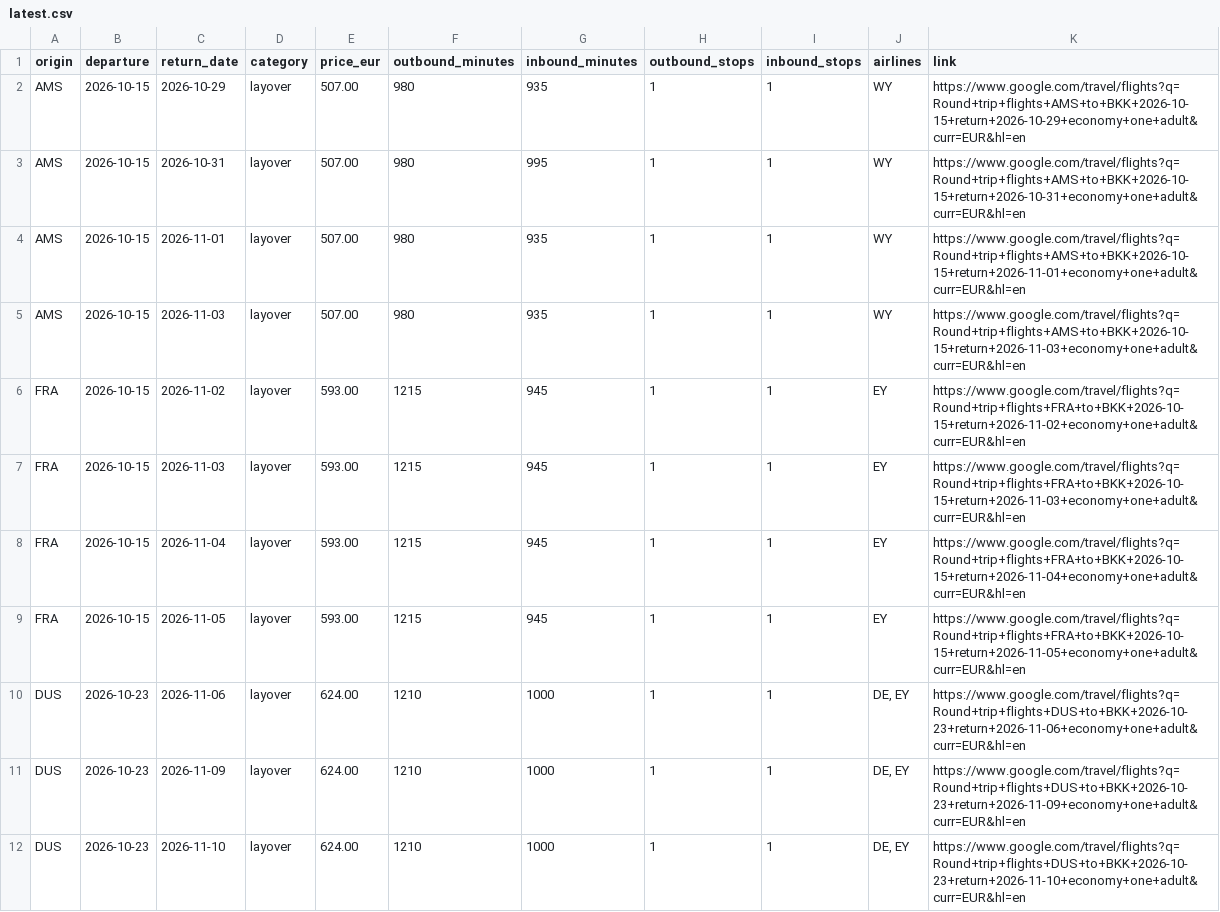
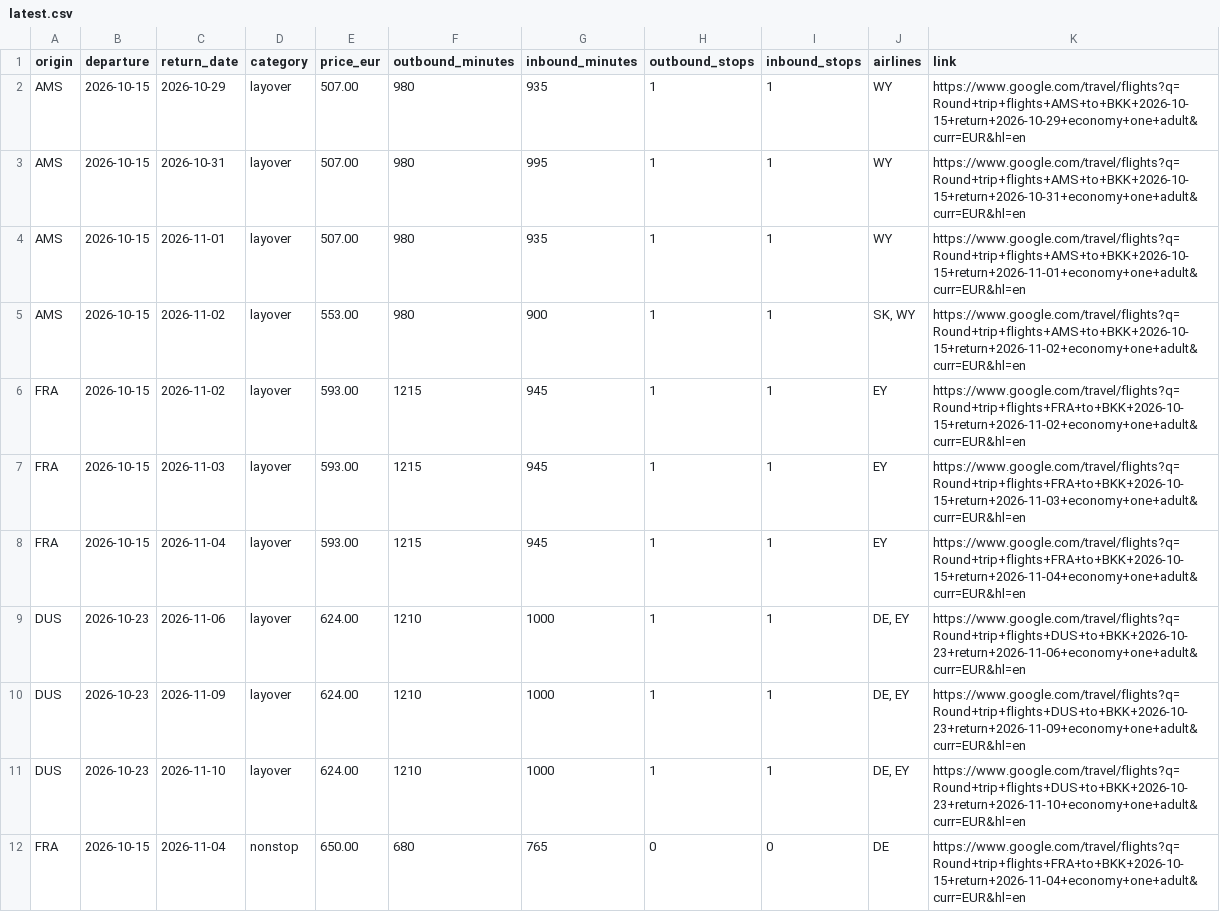
Before and after one commit to Fabiano225/flight-tracker, a CSV file: latest.csv, drawn as a sheet; only a part is shown; the shorter side is filled out with more unchanged rows; the diff covers the shown part only.

```diff
--- a/latest.csv
+++ b/latest.csv
@@ -4,3 +4,3 @@ AMS,2026-10-15,2026-10-31,layover,507.00,980,995,1,1,WY,https://www.google.com/t
 AMS,2026-10-15,2026-11-01,layover,507.00,980,935,1,1,WY,https://www.google.com/travel/flights?q=Round+trip+flights+AMS+to+BKK+2026-10-15+return+2026-11-01+economy+one+adult&curr=EUR&hl=en
-AMS,2026-10-15,2026-11-03,layover,507.00,980,935,1,1,WY,https://www.google.com/travel/flights?q=Round+trip+flights+AMS+to+BKK+2026-10-15+return+2026-11-03+economy+one+adult&curr=EUR&hl=en
+AMS,2026-10-15,2026-11-02,layover,553.00,980,900,1,1,"SK, WY",https://www.google.com/travel/flights?q=Round+trip+flights+AMS+to+BKK+2026-10-15+return+2026-11-02+economy+one+adult&curr=EUR&hl=en
 FRA,2026-10-15,2026-11-02,layover,593.00,1215,945,1,1,EY,https://www.google.com/travel/flights?q=Round+trip+flights+FRA+to+BKK+2026-10-15+return+2026-11-02+economy+one+adult&curr=EUR&hl=en
@@ -8,3 +8,2 @@ FRA,2026-10-15,2026-11-03,layover,593.00,1215,945,1,1,EY,https://www.google.com/
 FRA,2026-10-15,2026-11-04,layover,593.00,1215,945,1,1,EY,https://www.google.com/travel/flights?q=Round+trip+flights+FRA+to+BKK+2026-10-15+return+2026-11-04+economy+one+adult&curr=EUR&hl=en
-FRA,2026-10-15,2026-11-05,layover,593.00,1215,945,1,1,EY,https://www.google.com/travel/flights?q=Round+trip+flights+FRA+to+BKK+2026-10-15+return+2026-11-05+economy+one+adult&curr=EUR&hl=en
 DUS,2026-10-23,2026-11-06,layover,624.00,1210,1000,1,1,"DE, EY",https://www.google.com/travel/flights?q=Round+trip+flights+DUS+to+BKK+2026-10-23+return+2026-11-06+economy+one+adult&curr=EUR&hl=en
```
Also changed, not shown: 2 added rows and 1 removed row elsewhere in this file, 3 other files.
